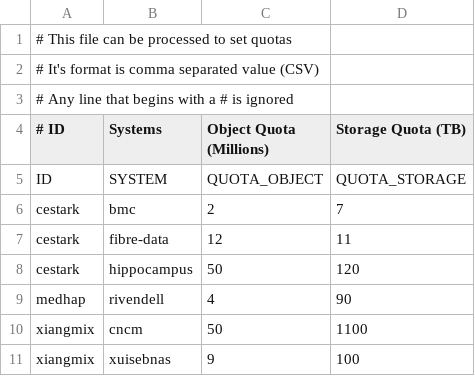
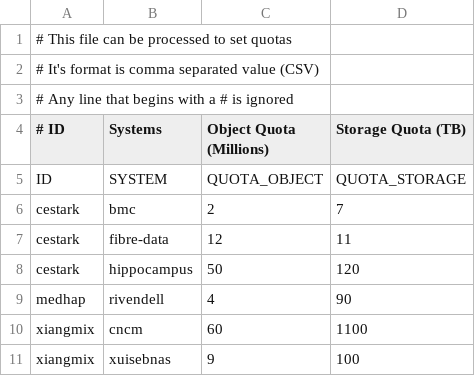
Before and after one commit to RCIC-UCI-Public/rcs3, a CSV file: POC/config/quotas.csv, drawn as a sheet.

Commit message:
UPdate "excessive daily use" ratio to 3.5 Set cncm object quota to 60M

```diff
--- a/POC/config/quotas.csv
+++ b/POC/config/quotas.csv
@@ -9,3 +9,3 @@ cestark,hippocampus,50,120
 medhap,rivendell,4,90
-xiangmix,cncm,50,1100
+xiangmix,cncm,60,1100
 xiangmix,xuisebnas,9,100
```
Also changed, not shown: 1 other file.
